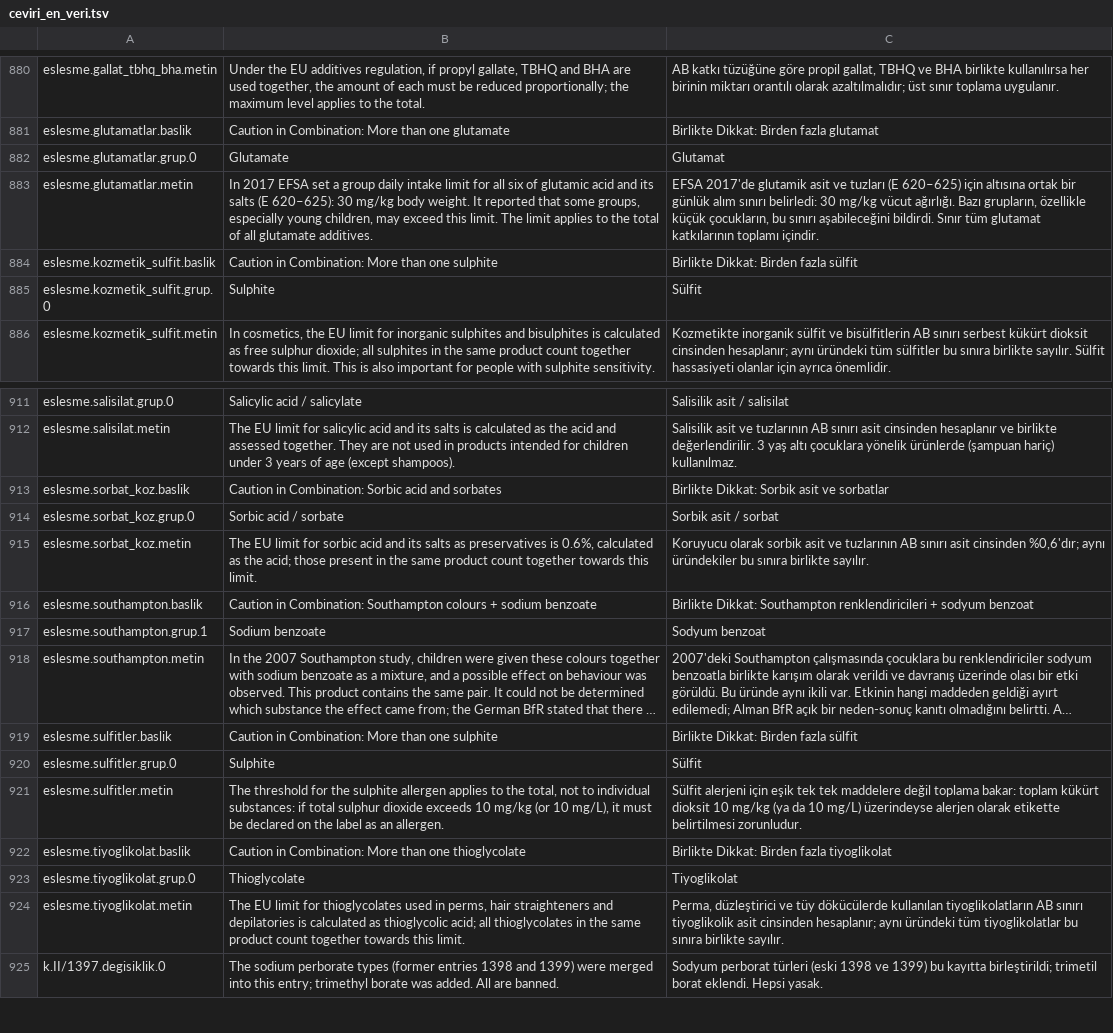
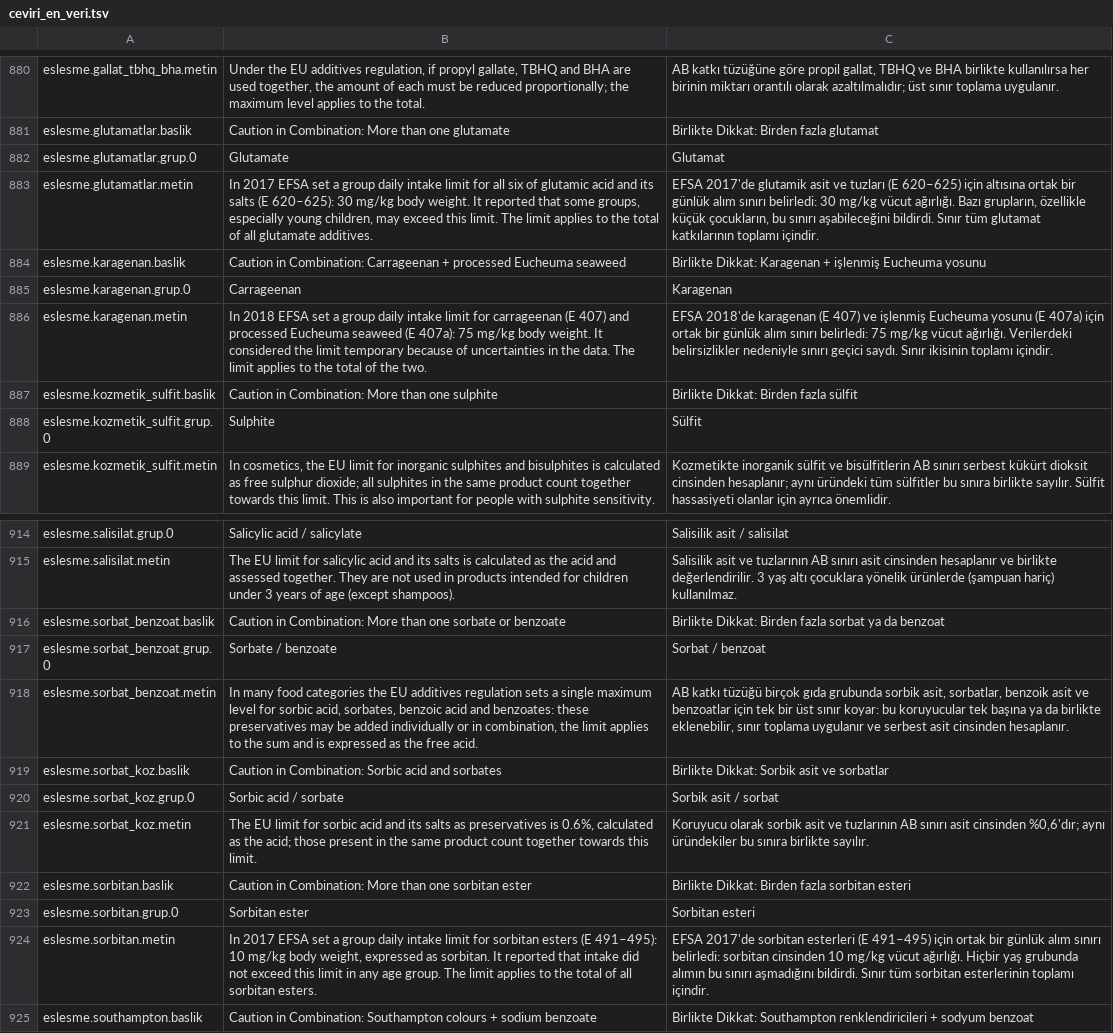
Before and after one commit to burakkagancan-ux/umi, a TSV file: kaynak/ceviri_en_veri.tsv, drawn as a sheet; only a part is shown, gaps mark what is left out; the shorter side is filled out with more unchanged rows; long unchanged cells end in ….

```diff
--- a/kaynak/ceviri_en_veri.tsv
+++ b/kaynak/ceviri_en_veri.tsv
@@ -883,2 +883,5 @@ eslesme.glutamatlar.grup.0	Glutamate	Glutamat
 eslesme.glutamatlar.metin	In 2017 EFSA set a group daily intake limit for all six of glutamic acid and its salts (E 620–625): 30 mg/kg body weight. It reported that some groups, especially young children, may exceed this limit. The limit applies to the total of all glutamate additives.	EFSA 2017'de glutamik asit ve tuzları (E 620–625) için altısına ortak bir günlük alım sınırı belirledi: 30 mg/kg vücut ağırlığı. Bazı grupların, özellikle küçük çocukların, bu sınırı aşabileceğini bildirdi. Sınır tüm glutamat katkılarının toplamı içindir.
+eslesme.karagenan.baslik	Caution in Combination: Carrageenan + processed Eucheuma seaweed	Birlikte Dikkat: Karagenan + işlenmiş Eucheuma yosunu
+eslesme.karagenan.grup.0	Carrageenan	Karagenan
+eslesme.karagenan.metin	In 2018 EFSA set a group daily intake limit for carrageenan (E 407) and processed Eucheuma seaweed (E 407a): 75 mg/kg body weight. It considered the limit temporary because of uncertainties in the data. The limit applies to the total of the two.	EFSA 2018'de karagenan (E 407) ve işlenmiş Eucheuma yosunu (E 407a) için ortak bir günlük alım sınırı belirledi: 75 mg/kg vücut ağırlığı. Verilerdeki belirsizlikler nedeniyle sınırı geçici saydı. Sınır ikisinin toplamı içindir.
 eslesme.kozmetik_sulfit.baslik	Caution in Combination: More than one sulphite	Birlikte Dikkat: Birden fazla sülfit
@@ -912,2 +915,5 @@ eslesme.salisilat.grup.0	Salicylic acid / salicylate	Salisilik asit / salisilat
 eslesme.salisilat.metin	The EU limit for salicylic acid and its salts is calculated as the acid and assessed together. They are not used in products intended for children under 3 years of age (except shampoos).	Salisilik asit ve tuzlarının AB sınırı asit cinsinden hesaplanır ve birlikte değerlendirilir. 3 yaş altı çocuklara yönelik ürünlerde (şampuan hariç) kullanılmaz.
+eslesme.sorbat_benzoat.baslik	Caution in Combination: More than one sorbate or benzoate	Birlikte Dikkat: Birden fazla sorbat ya da benzoat
+eslesme.sorbat_benzoat.grup.0	Sorbate / benzoate	Sorbat / benzoat
+eslesme.sorbat_benzoat.metin	In many food categories the EU additives regulation sets a single maximum level for sorbic acid, sorbates, benzoic acid and benzoates: these preservatives may be added individually or in combination, the limit applies to the sum and is expressed as the free acid.	AB katkı tüzüğü birçok gıda grubunda sorbik asit, sorbatlar, benzoik asit ve benzoatlar için tek bir üst sınır koyar: bu koruyucular tek başına ya da birlikte eklenebilir, sınır toplama uygulanır ve serbest asit cinsinden hesaplanır.
 eslesme.sorbat_koz.baslik	Caution in Combination: Sorbic acid and sorbates	Birlikte Dikkat: Sorbik asit ve sorbatlar
@@ -915,2 +921,5 @@ eslesme.sorbat_koz.grup.0	Sorbic acid / sorbate	Sorbik asit / sorbat
 eslesme.sorbat_koz.metin	The EU limit for sorbic acid and its salts as preservatives is 0.6%, calculated as the acid; those present in the same product count together towards this limit.	Koruyucu olarak sorbik asit ve tuzlarının AB sınırı asit cinsinden %0,6'dır; aynı üründekiler bu sınıra birlikte sayılır.
+eslesme.sorbitan.baslik	Caution in Combination: More than one sorbitan ester	Birlikte Dikkat: Birden fazla sorbitan esteri
+eslesme.sorbitan.grup.0	Sorbitan ester	Sorbitan esteri
+eslesme.sorbitan.metin	In 2017 EFSA set a group daily intake limit for sorbitan esters (E 491–495): 10 mg/kg body weight, expressed as sorbitan. It reported that intake did not exceed this limit in any age group. The limit applies to the total of all sorbitan esters.	EFSA 2017'de sorbitan esterleri (E 491–495) için ortak bir günlük alım sınırı belirledi: sorbitan cinsinden 10 mg/kg vücut ağırlığı. Hiçbir yaş grubunda alımın bu sınırı aşmadığını bildirdi. Sınır tüm sorbitan esterlerinin toplamı içindir.
 eslesme.southampton.baslik	Caution in Combination: Southampton colours + sodium benzoate	Birlikte Dikkat: Southampton renklendiricileri + sodyum benzoat
```
Also changed, not shown: 7 other files.
